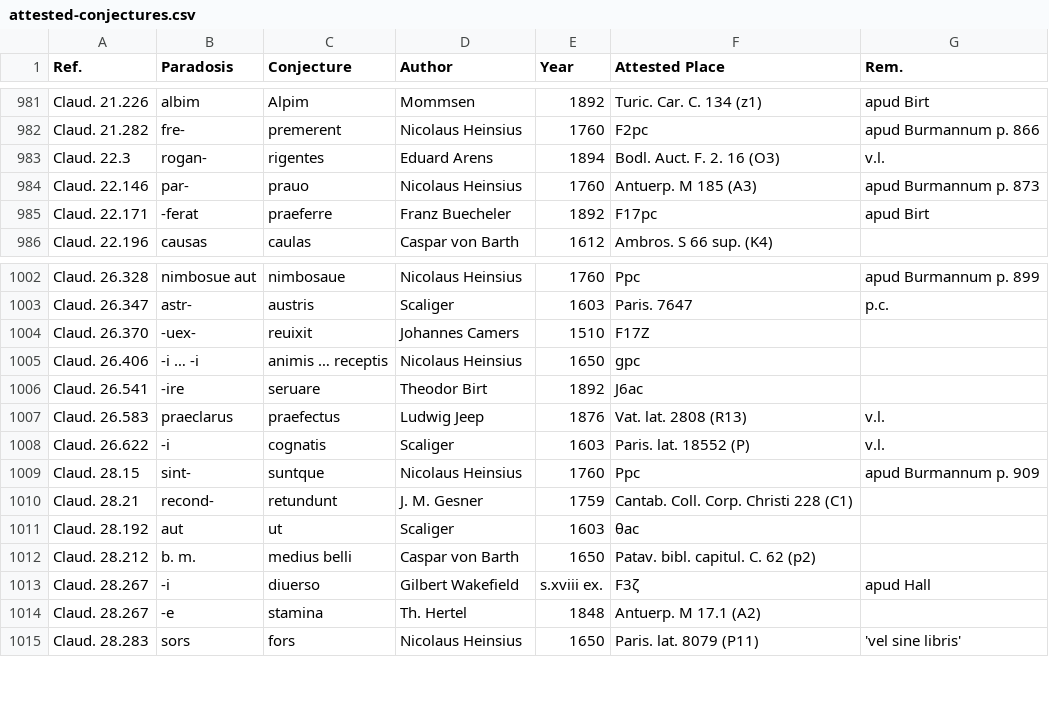
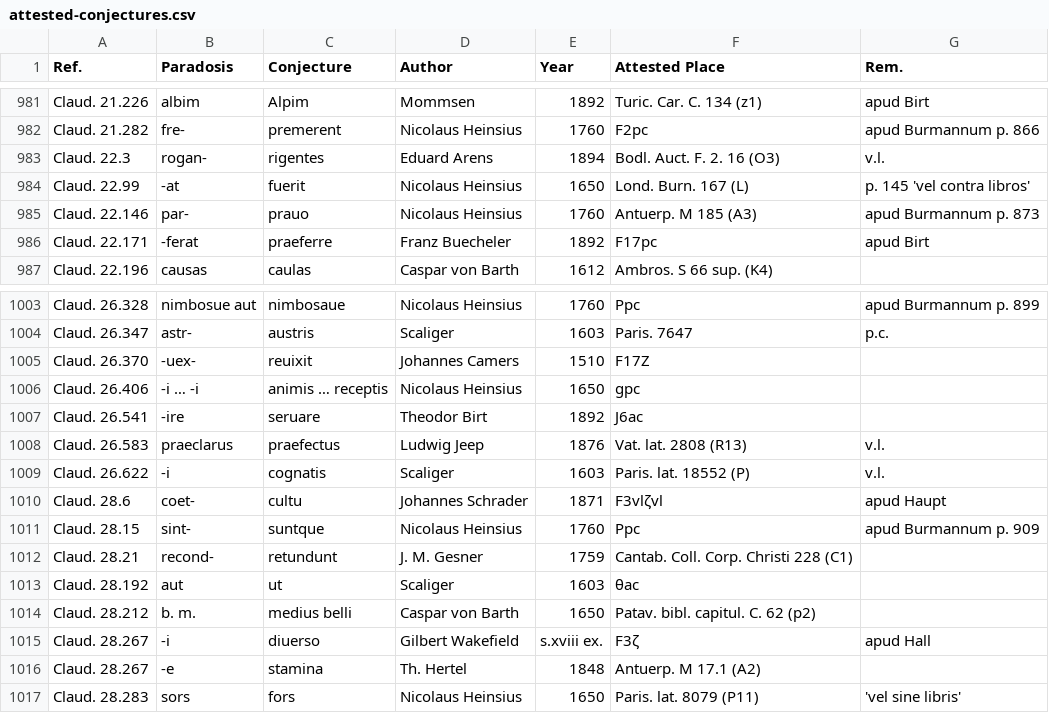
Before and after one commit to tkb-github/attested-conjectures, a CSV file: attested-conjectures.csv, drawn as a sheet; only a part is shown, gaps mark what is left out.

Commit message:
Update attested-conjectures.csv

```diff
--- a/attested-conjectures.csv
+++ b/attested-conjectures.csv
@@ -983,2 +983,3 @@ Claud. 21.282,fre-,premerent,Nicolaus Heinsius,1760,F2pc,apud Burmannum p. 866
 Claud. 22.3,rogan-,rigentes,Eduard Arens,1894,Bodl. Auct. F. 2. 16 (O3),v.l.
+Claud. 22.99,-at,fuerit,Nicolaus Heinsius,1650,Lond. Burn. 167 (L),p. 145 'vel contra libros'
 Claud. 22.146,par-,prauo,Nicolaus Heinsius,1760,Antuerp. Μ 185 (A3),apud Burmannum p. 873
@@ -1008,2 +1009,3 @@ Claud. 26.583,praeclarus,praefectus,Ludwig Jeep,1876,Vat. lat. 2808 (R13),v.l.
 Claud. 26.622,-i,cognatis,Scaliger,1603,Paris. lat. 18552 (P),v.l.
+Claud. 28.6,coet-,cultu,Johannes Schrader,1871,F3vlζvl,apud Haupt
 Claud. 28.15,sint-,suntque,Nicolaus Heinsius,1760,Ppc,apud Burmannum p. 909
```
